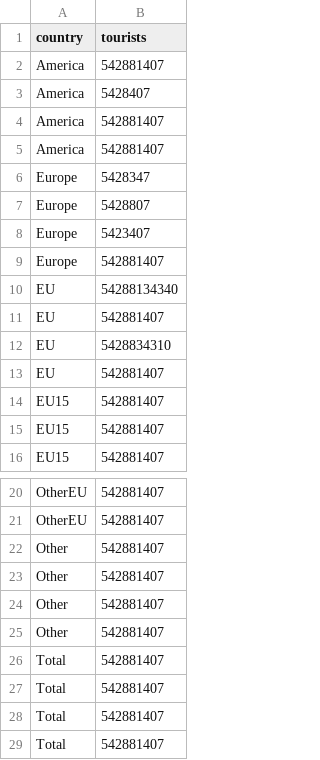
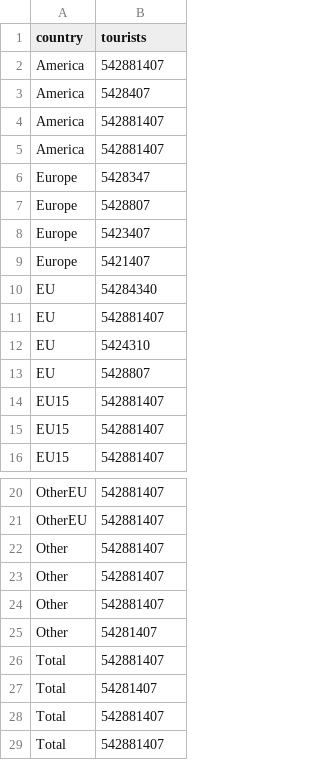
Before and after one commit to ip174/aws-appsync-visualization-with-athena-app, a CSV file: public/data.csv, drawn as a sheet; only a part is shown, gaps mark what is left out.

Commit message:
Latest

```diff
--- a/public/data.csv
+++ b/public/data.csv
@@ -8,7 +8,7 @@ Europe,5428807
 Europe,5423407
-Europe,542881407
-EU,54288134340
+Europe,5421407
+EU,54284340
 EU,542881407
-EU,5428834310
-EU,542881407
+EU,5424310
+EU,5428807
 EU15,542881407
@@ -24,5 +24,5 @@ Other,542881407
 Other,542881407
-Other,542881407
+Other,54281407
 Total,542881407
-Total,542881407
+Total,54281407
 Total,542881407
```
